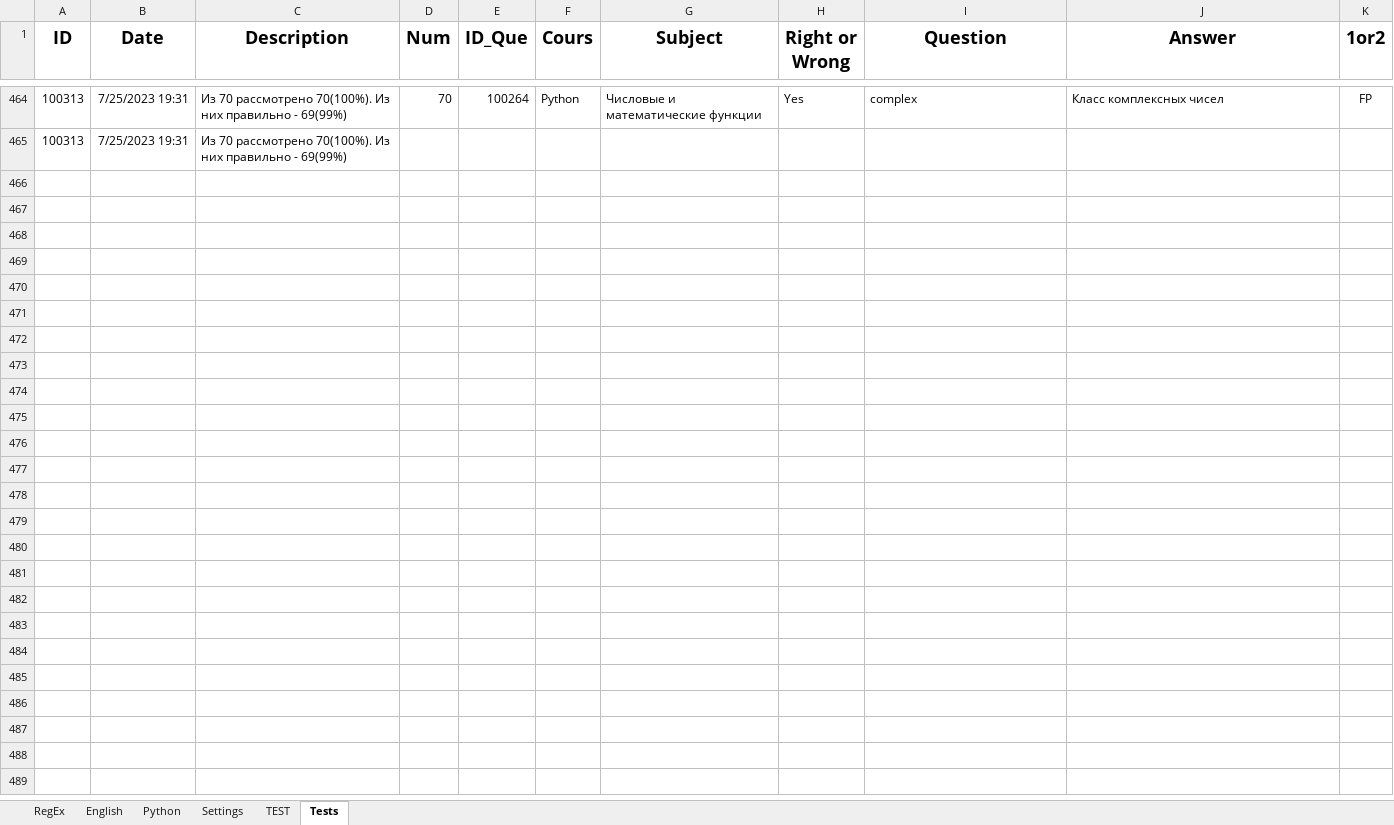
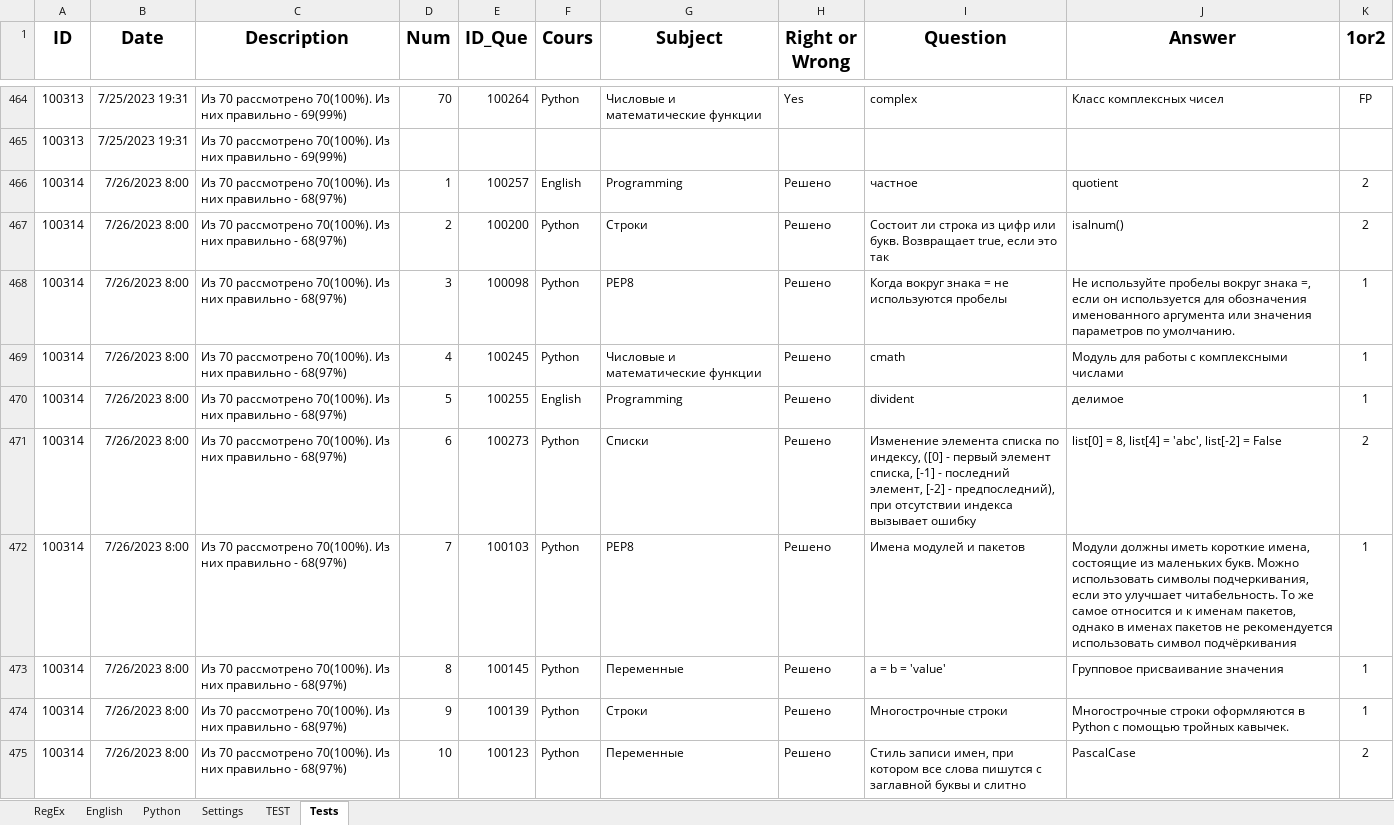
Before and after one commit to peleidmju/Learning, an Excel workbook: Questionnaire.xlsm, sheet Tests, drawn as a sheet; only a part is shown, gaps mark what is left out; values as stored, in another font and other column widths than the file's, no borders; the diff covers the shown part only; the diff names each change by its address in the sheet, - before the commit and + after, or states it on an @@ line.

```diff
--- a/Questionnaire.xlsm (sheet Tests)
+++ b/Questionnaire.xlsm (sheet Tests)
+row 466: 100314 | 7/26/2023 8:00 | Из 70 рассмотрено 70(100%). Из них правильно - 68(97%) | 1 | 100257 | English | Programming | Решено | частное | quotient | 2
+row 467: 100314 | 7/26/2023 8:00 | Из 70 рассмотрено 70(100%). Из них правильно - 68(97%) | 2 | 100200 | Python | Строки | Решено | Состоит ли строка из цифр или букв. Возвращает true, если это так | isalnum() | 2
+row 468: 100314 | 7/26/2023 8:00 | Из 70 рассмотрено 70(100%). Из них правильно - 68(97%) | 3 | 100098 | Python | PEP8 | Решено | Когда вокруг знака = не используются пробелы | Не используйте пробелы вокруг знака =, если он используется для обозначения именованного аргумента или значения параметров по умолчанию. | 1
+row 469: 100314 | 7/26/2023 8:00 | Из 70 рассмотрено 70(100%). Из них правильно - 68(97%) | 4 | 100245 | Python | Числовые и математические функции | Решено | cmath | Модуль для работы с комплексными числами | 1
+row 470: 100314 | 7/26/2023 8:00 | Из 70 рассмотрено 70(100%). Из них правильно - 68(97%) | 5 | 100255 | English | Programming | Решено | divident | делимое | 1
+row 471: 100314 | 7/26/2023 8:00 | Из 70 рассмотрено 70(100%). Из них правильно - 68(97%) | 6 | 100273 | Python | Списки | Решено | Изменение элемента списка по индексу, ([0] - первый элемент списка, [-1] - последний элемент, [-2] - предпоследний), при отсутствии индекса вызывает ошибку | list[0] = 8, list[4] = 'abc', list[-2] = False | 2
+row 472: 100314 | 7/26/2023 8:00 | Из 70 рассмотрено 70(100%). Из них правильно - 68(97%) | 7 | 100103 | Python | PEP8 | Решено | Имена модулей и пакетов | Модули должны иметь короткие имена, состоящие из маленьких букв. Можно использовать символы подчеркивания, если это улучшает читабельность. То же самое относится и к именам пакетов, однако в именах пакетов не рекомендуется использовать символ подчёркивания | 1
+row 473: 100314 | 7/26/2023 8:00 | Из 70 рассмотрено 70(100%). Из них правильно - 68(97%) | 8 | 100145 | Python | Переменные | Решено | a = b = 'value' | Групповое присваивание значения | 1
+row 474: 100314 | 7/26/2023 8:00 | Из 70 рассмотрено 70(100%). Из них правильно - 68(97%) | 9 | 100139 | Python | Строки | Решено | Многострочные строки | Многострочные строки оформляются в Python с помощью тройных кавычек. | 1
+row 475: 100314 | 7/26/2023 8:00 | Из 70 рассмотрено 70(100%). Из них правильно - 68(97%) | 10 | 100123 | Python | Переменные | Решено | Стиль записи имен, при котором все слова пишутся с заглавной буквы и слитно | PascalCase | 2
```
Also changed, not shown: 61 added rows elsewhere in this sheet, sheet TEST, sheet Python, sheet Settings, sheet English, sheet RegEx, hidden cells, 1 other file.
